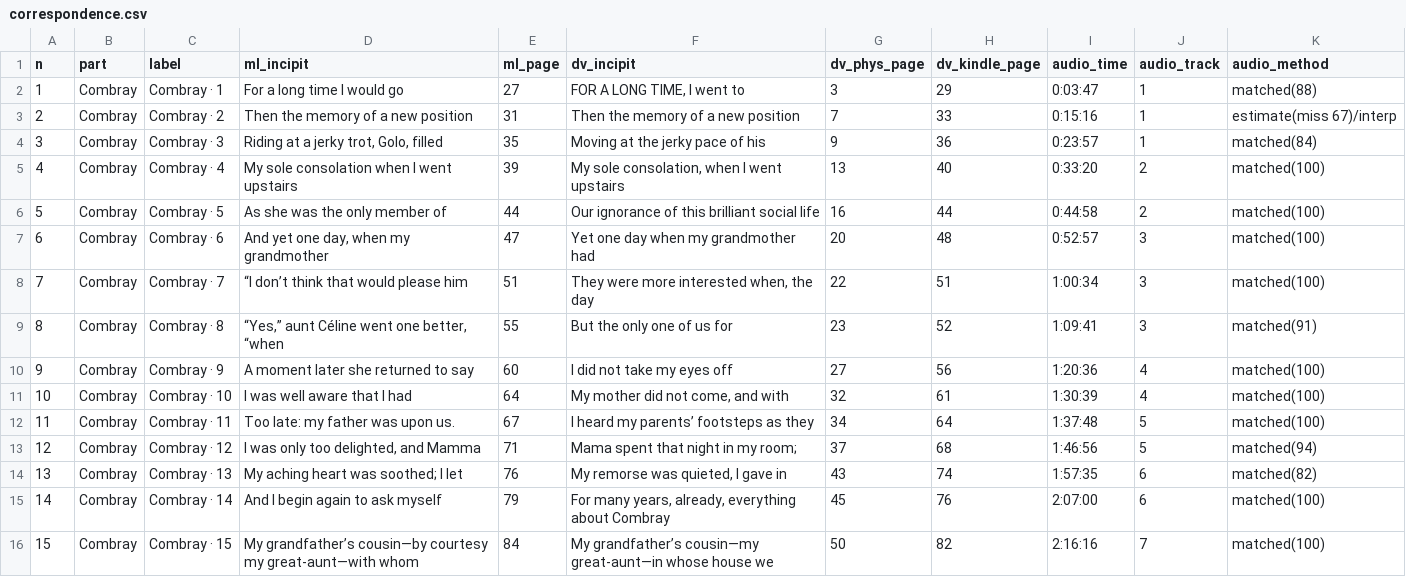
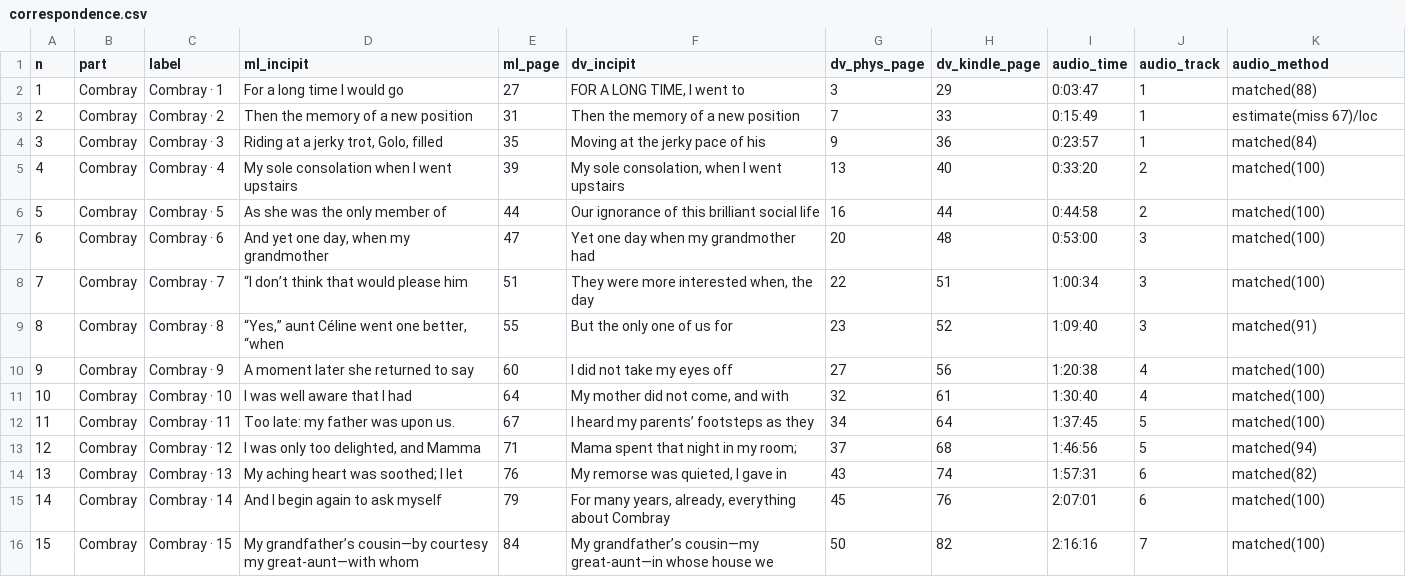
Before and after one commit to SteveMCarroll/swanns-way-sync, a CSV file: correspondence.csv, drawn as a sheet; only a part is shown; the diff covers the shown part only.

```diff
--- a/correspondence.csv
+++ b/correspondence.csv
@@ -2,3 +2,3 @@ n,part,label,ml_incipit,ml_page,dv_incipit,dv_phys_page,dv_kindle_page,audio_tim
 1,Combray,Combray · 1,For a long time I would go,27,"FOR A LONG TIME, I went to",3,29,0:03:47,1,matched(88)
-2,Combray,Combray · 2,Then the memory of a new position,31,Then the memory of a new position,7,33,0:15:16,1,estimate(miss 67)/interp
+2,Combray,Combray · 2,Then the memory of a new position,31,Then the memory of a new position,7,33,0:15:49,1,estimate(miss 67)/loc
 3,Combray,Combray · 3,"Riding at a jerky trot, Golo, filled",35,Moving at the jerky pace of his,9,36,0:23:57,1,matched(84)
@@ -6,11 +6,11 @@ n,part,label,ml_incipit,ml_page,dv_incipit,dv_phys_page,dv_kindle_page,audio_tim
 5,Combray,Combray · 5,As she was the only member of,44,Our ignorance of this brilliant social life,16,44,0:44:58,2,matched(100)
-6,Combray,Combray · 6,"And yet one day, when my grandmother",47,Yet one day when my grandmother had,20,48,0:52:57,3,matched(100)
+6,Combray,Combray · 6,"And yet one day, when my grandmother",47,Yet one day when my grandmother had,20,48,0:53:00,3,matched(100)
 7,Combray,Combray · 7,“I don’t think that would please him,51,"They were more interested when, the day",22,51,1:00:34,3,matched(100)
-8,Combray,Combray · 8,"“Yes,” aunt Céline went one better, “when",55,But the only one of us for,23,52,1:09:41,3,matched(91)
-9,Combray,Combray · 9,A moment later she returned to say,60,I did not take my eyes off,27,56,1:20:36,4,matched(100)
-10,Combray,Combray · 10,I was well aware that I had,64,"My mother did not come, and with",32,61,1:30:39,4,matched(100)
-11,Combray,Combray · 11,Too late: my father was upon us.,67,I heard my parents’ footsteps as they,34,64,1:37:48,5,matched(100)
+8,Combray,Combray · 8,"“Yes,” aunt Céline went one better, “when",55,But the only one of us for,23,52,1:09:40,3,matched(91)
+9,Combray,Combray · 9,A moment later she returned to say,60,I did not take my eyes off,27,56,1:20:38,4,matched(100)
+10,Combray,Combray · 10,I was well aware that I had,64,"My mother did not come, and with",32,61,1:30:40,4,matched(100)
+11,Combray,Combray · 11,Too late: my father was upon us.,67,I heard my parents’ footsteps as they,34,64,1:37:45,5,matched(100)
 12,Combray,Combray · 12,"I was only too delighted, and Mamma",71,Mama spent that night in my room;,37,68,1:46:56,5,matched(94)
-13,Combray,Combray · 13,My aching heart was soothed; I let,76,"My remorse was quieted, I gave in",43,74,1:57:35,6,matched(82)
-14,Combray,Combray · 14,And I begin again to ask myself,79,"For many years, already, everything about Combray",45,76,2:07:00,6,matched(100)
+13,Combray,Combray · 13,My aching heart was soothed; I let,76,"My remorse was quieted, I gave in",43,74,1:57:31,6,matched(82)
+14,Combray,Combray · 14,And I begin again to ask myself,79,"For many years, already, everything about Combray",45,76,2:07:01,6,matched(100)
 15,Combray,Combray · 15,My grandfather’s cousin—by courtesy my great-aunt—with whom,84,My grandfather’s cousin—my great-aunt—in whose house we,50,82,2:16:16,7,matched(100)
```
Also changed, not shown: 77 edited cells elsewhere in this file, docs/correspondence.csv, 4 other files.
